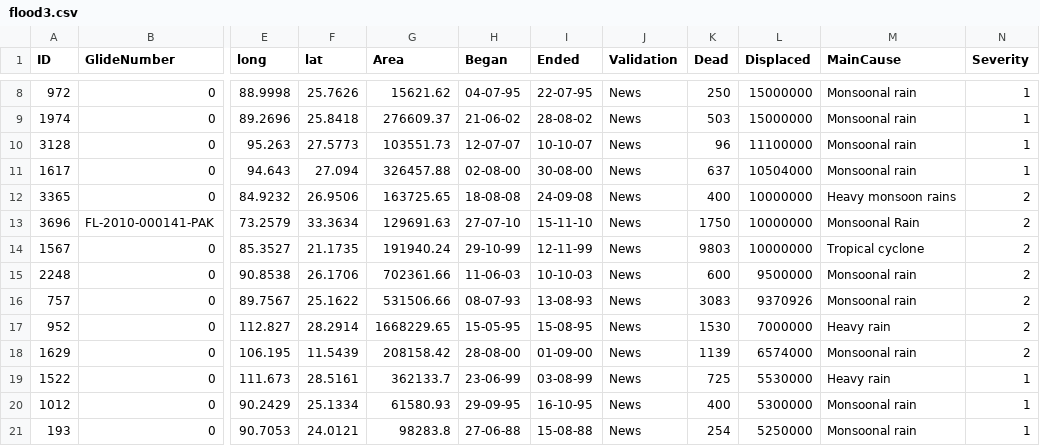
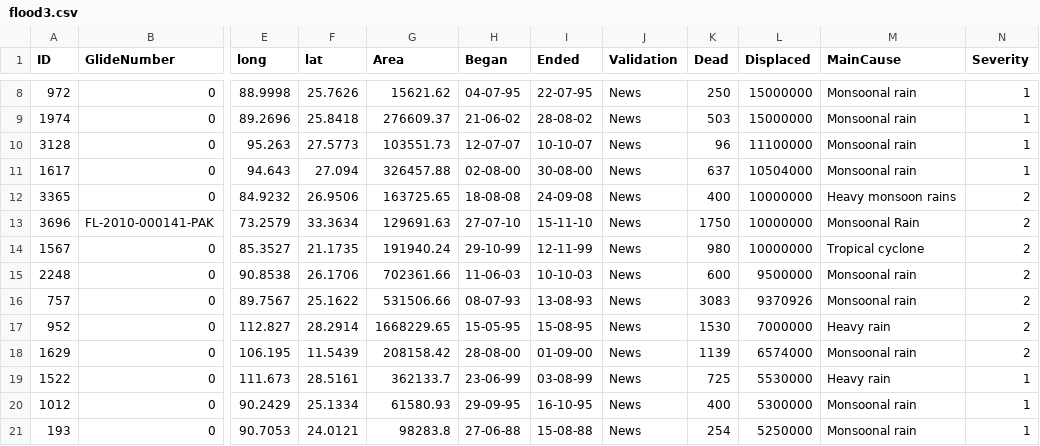
Before and after one commit to kjhug4/FIT3179-assignment, a CSV file: flood3.csv, drawn as a sheet; only a part is shown, gaps mark what is left out; the diff names each change by its address in the sheet, - before the commit and + after, or states it on an @@ line.

Commit message:
Update flood3.csv

```diff
--- a/flood3.csv
+++ b/flood3.csv
-K14 (Dead): 9803
+K14 (Dead): 980
```
